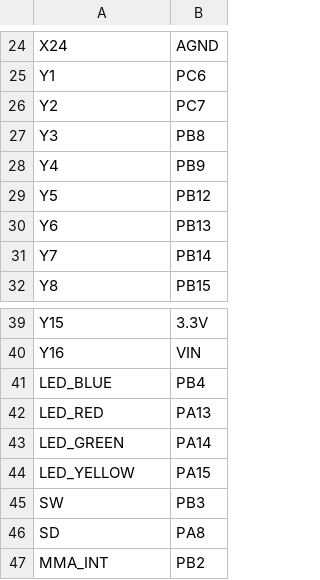
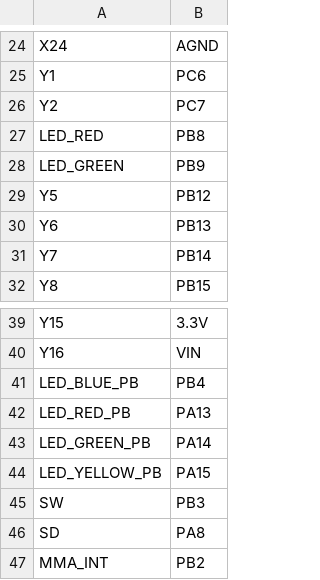
Before and after one commit to ruuvi/ruuvitracker_fw, a CSV file: stmhal/boards/RUUVITRACKER_C3/pins.csv, drawn as a sheet; only a part is shown, gaps mark what is left out.

```diff
--- a/stmhal/boards/RUUVITRACKER_C3/pins.csv
+++ b/stmhal/boards/RUUVITRACKER_C3/pins.csv
@@ -26,4 +26,4 @@ Y1,PC6
 Y2,PC7
-Y3,PB8
-Y4,PB9
+LED_RED,PB8
+LED_GREEN,PB9
 Y5,PB12
@@ -40,6 +40,6 @@ Y15,3.3V
 Y16,VIN
-LED_BLUE,PB4
-LED_RED,PA13
-LED_GREEN,PA14
-LED_YELLOW,PA15
+LED_BLUE_PB,PB4
+LED_RED_PB,PA13
+LED_GREEN_PB,PA14
+LED_YELLOW_PB,PA15
 SW,PB3
```
Also changed, not shown: 2 other files.
